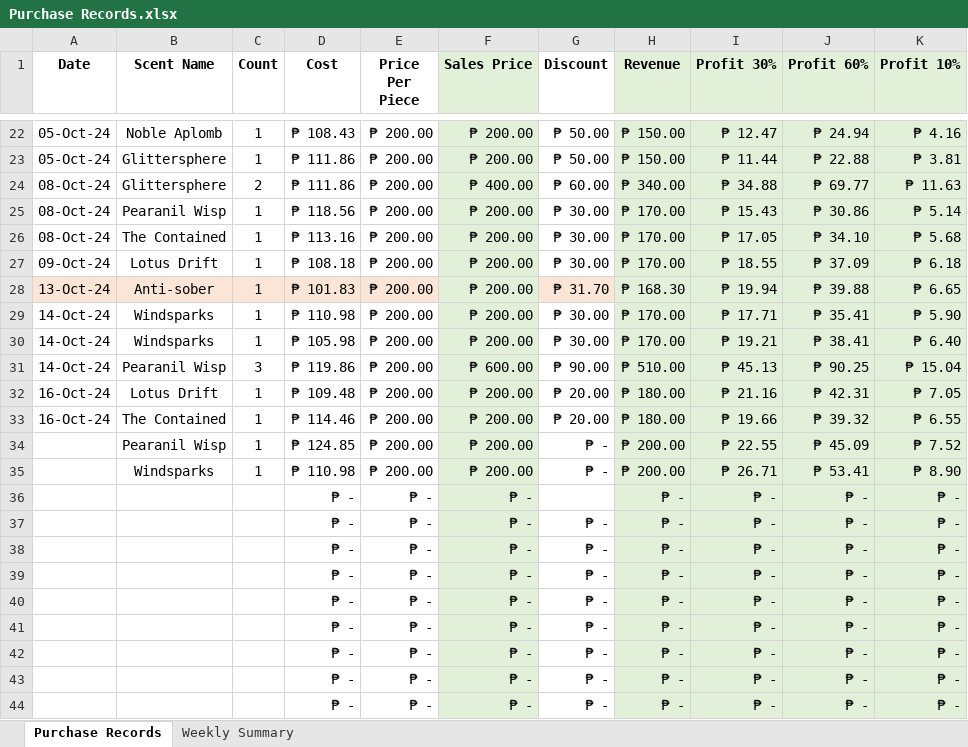
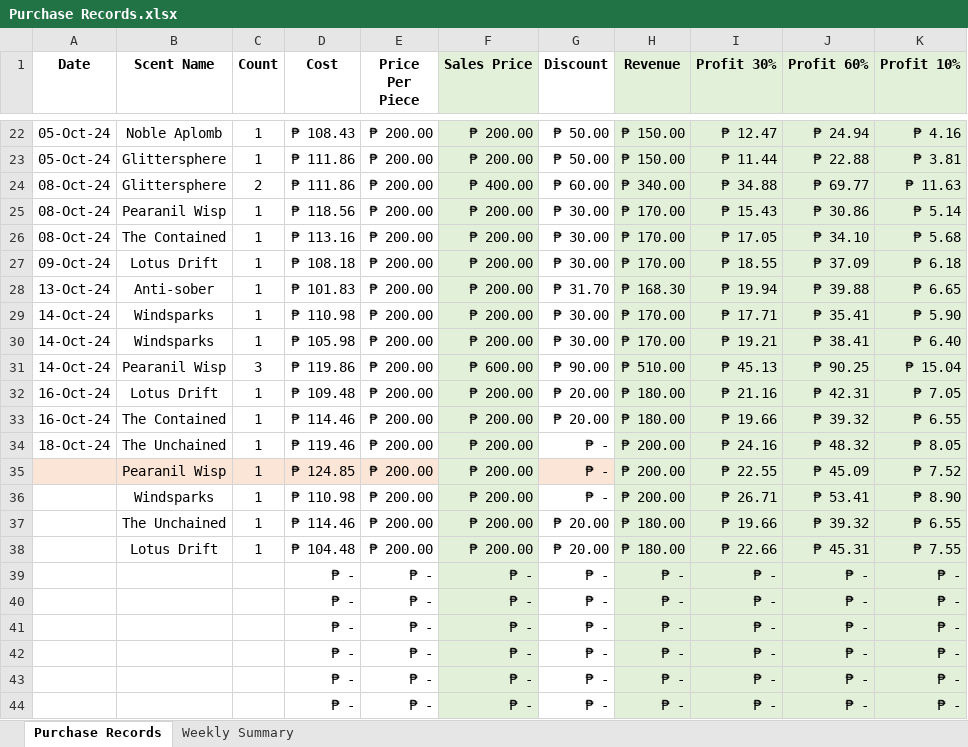
Before and after one commit to sdbrgo/MyOwnScentRepo, an Excel workbook: Purchase Records.xlsx, sheet Purchase Records, drawn as a sheet; only a part is shown, gaps mark what is left out; values as stored, in another font and other column widths than the file's, no borders; removed rows and columns are numbered as before the commit, all else as after; the diff names each change by its address in the sheet, - before the commit and + after, or states it on an @@ line.

Commit message:
U: Purchase Records
Updated purchase records and weekly summary.

```diff
--- a/Purchase Records.xlsx (sheet Purchase Records)
+++ b/Purchase Records.xlsx (sheet Purchase Records)
-A28:E28 fill: #FBE5D6
+A28:E28 fill: none
-G28 fill: #FBE5D6
+G28 fill: none
+row 34: 18-Oct-24 | The Unchained | 1 | ₱ 119.46 | ₱ 200.00 | ₱ 200.00 | ₱ - | ₱ 200.00 | ₱ 24.16 | ₱ 48.32 | ₱ 8.05
-A35:E35 fill: none
+A35:E35 fill: #FBE5D6
-G35 fill: none
+G35 fill: #FBE5D6
-row 36:  |  |  | ₱ - | ₱ - | ₱ - |  | ₱ - | ₱ - | ₱ - | ₱ -
-row 37:  |  |  | ₱ - | ₱ - | ₱ - | ₱ - | ₱ - | ₱ - | ₱ - | ₱ -
-row 38:  |  |  | ₱ - | ₱ - | ₱ - | ₱ - | ₱ - | ₱ - | ₱ - | ₱ -
+row 37:  | The Unchained | 1 | ₱ 114.46 | ₱ 200.00 | ₱ 200.00 | ₱ 20.00 | ₱ 180.00 | ₱ 19.66 | ₱ 39.32 | ₱ 6.55
+row 38:  | Lotus Drift | 1 | ₱ 104.48 | ₱ 200.00 | ₱ 200.00 | ₱ 20.00 | ₱ 180.00 | ₱ 22.66 | ₱ 45.31 | ₱ 7.55
```
Also changed, not shown: sheet Weekly Summary, formulas that keep their value, Inventory & Costings.xlsx, 3 other files.
